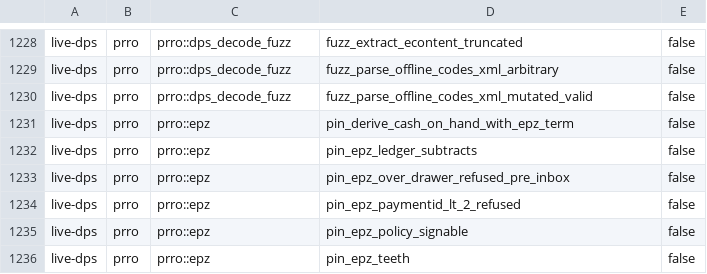
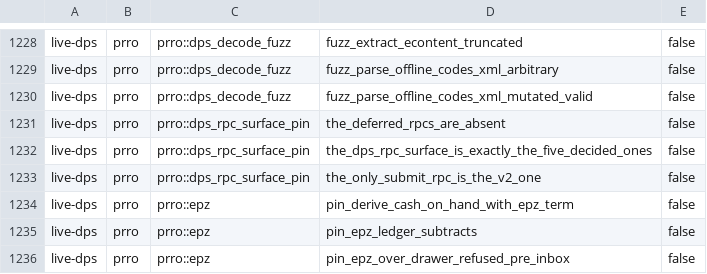
Before and after one commit to Setter1981/PRRO_GATE, a TSV file: docs/cs1r/inventory/manifest.live-dps.tsv, drawn as a sheet; only a part is shown, gaps mark what is left out; the shorter side is filled out with more unchanged rows; the diff names each change by its address in the sheet, - before the commit and + after, or states it on an @@ line.

```diff
--- a/docs/cs1r/inventory/manifest.live-dps.tsv
+++ b/docs/cs1r/inventory/manifest.live-dps.tsv
+row 1231: live-dps | prro | prro::dps_rpc_surface_pin | the_deferred_rpcs_are_absent | false
+row 1232: live-dps | prro | prro::dps_rpc_surface_pin | the_dps_rpc_surface_is_exactly_the_five_decided_ones | false
+row 1233: live-dps | prro | prro::dps_rpc_surface_pin | the_only_submit_rpc_is_the_v2_one | false
```
Also changed, not shown: docs/cs1r/inventory/manifest.test-support.tsv, 2 other files.
